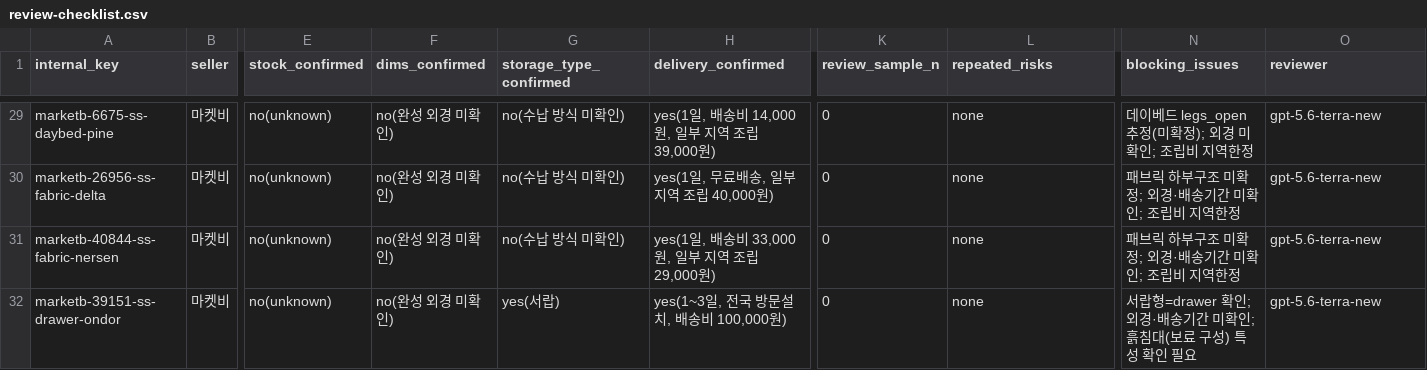
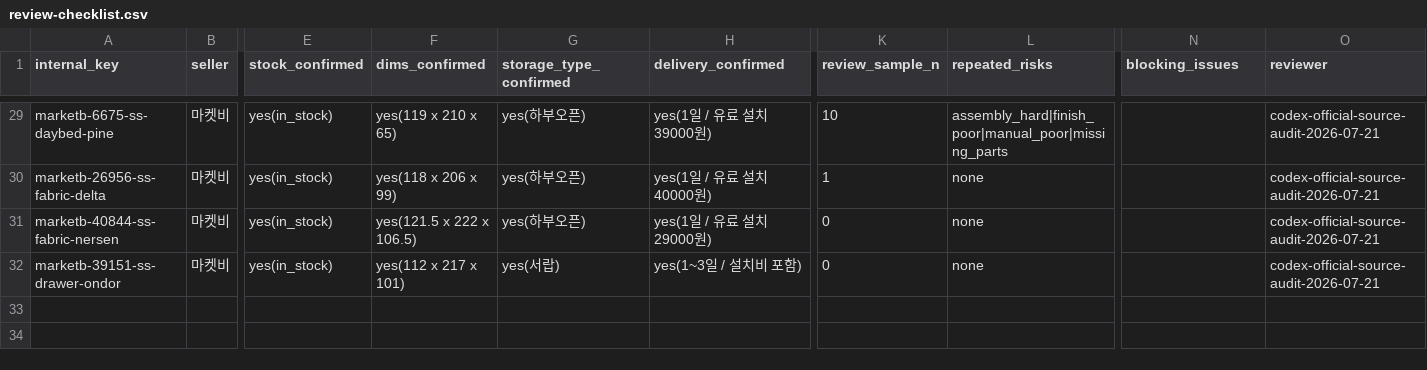
Before and after one commit to birdsplit/recommedation-mvp, a CSV file: data/review-checklist.csv, drawn as a sheet; only a part is shown, gaps mark what is left out; the diff covers the shown part only; the diff names each change by its address in the sheet, - before the commit and + after, or states it on an @@ line.

Commit message:
Audit and publish verified catalog data

```diff
--- a/data/review-checklist.csv
+++ b/data/review-checklist.csv
-E29:E32 (stock_confirmed): no(unknown)
+E29:E32 (stock_confirmed): yes(in_stock)
-F29 (dims_confirmed): no(완성 외경 미확인)
+F29 (dims_confirmed): yes(119 x 210 x 65)
-G29:G31 (storage_type_confirmed): no(수납 방식 미확인)
+G29:G31 (storage_type_confirmed): yes(하부오픈)
-H29 (delivery_confirmed): yes(1일, 배송비 14,000원, 일부 지역 조립 39,000원)
+H29 (delivery_confirmed): yes(1일 / 유료 설치 39000원)
-K29 (review_sample_n): 0
+K29 (review_sample_n): 10
-L29 (repeated_risks): none
+L29 (repeated_risks): assembly_hard|finish_poor|manual_poor|missing_parts
-N29 (blocking_issues): 데이베드 legs_open 추정(미확정); 외경 미확인; 조립비 지역한정
+N29 (blocking_issues): (empty)
-O29:O32 (reviewer): gpt-5.6-terra-new
+O29:O32 (reviewer): codex-official-source-audit-2026-07-21
-F30 (dims_confirmed): no(완성 외경 미확인)
+F30 (dims_confirmed): yes(118 x 206 x 99)
-H30 (delivery_confirmed): yes(1일, 무료배송, 일부 지역 조립 40,000원)
+H30 (delivery_confirmed): yes(1일 / 유료 설치 40000원)
-K30 (review_sample_n): 0
+K30 (review_sample_n): 1
-N30:N31 (blocking_issues): 패브릭 하부구조 미확정; 외경·배송기간 미확인; 조립비 지역한정
+N30:N31 (blocking_issues): (empty)
-F31 (dims_confirmed): no(완성 외경 미확인)
+F31 (dims_confirmed): yes(121.5 x 222 x 106.5)
-H31 (delivery_confirmed): yes(1일, 배송비 33,000원, 일부 지역 조립 29,000원)
+H31 (delivery_confirmed): yes(1일 / 유료 설치 29000원)
-F32 (dims_confirmed): no(완성 외경 미확인)
+F32 (dims_confirmed): yes(112 x 217 x 101)
-H32 (delivery_confirmed): yes(1~3일, 전국 방문설치, 배송비 100,000원)
+H32 (delivery_confirmed): yes(1~3일 / 설치비 포함)
-N32 (blocking_issues): 서랍형=drawer 확인; 외경·배송기간 미확인; 흙침대(보료 구성) 특성 확인 필요
+N32 (blocking_issues): (empty)
```
Also changed, not shown: 158 edited cells elsewhere in this file, data/review-checklist.ko.csv, 9 other files.
